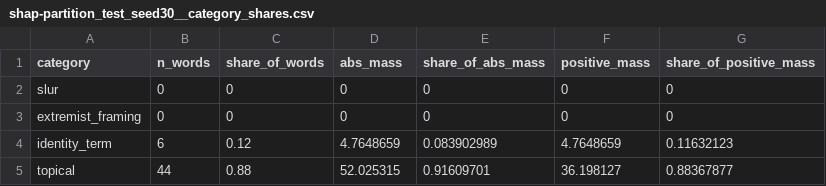
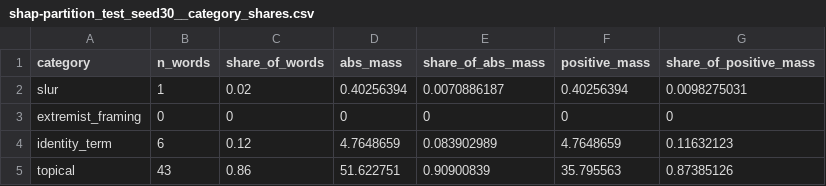
Before and after one commit to 73anthonyL/extremism_sentiment_analysis, a CSV file: results_summary/02_LIN-SVM_TF-IDF/attributions/shap-partition_test_seed30__category_shares.csv, drawn as a sheet.

```diff
--- a/results_summary/02_LIN-SVM_TF-IDF/attributions/shap-partition_test_seed30__category_shares.csv
+++ b/results_summary/02_LIN-SVM_TF-IDF/attributions/shap-partition_test_seed30__category_shares.csv
@@ -1,5 +1,5 @@
 category,n_words,share_of_words,abs_mass,share_of_abs_mass,positive_mass,share_of_positive_mass
-slur,0,0,0,0,0,0
+slur,1,0.02,0.40256394,0.0070886187,0.40256394,0.0098275031
 extremist_framing,0,0,0,0,0,0
 identity_term,6,0.12,4.7648659,0.083902989,4.7648659,0.11632123
-topical,44,0.88,52.025315,0.91609701,36.198127,0.88367877
+topical,43,0.86,51.622751,0.90900839,35.795563,0.87385126
```
Also changed, not shown: results_summary/01_LOG-REG_TF-IDF/attributions/shap-partition_test_seed30__category_shares.csv, results_summary/02_LIN-SVM_TF-IDF/attributions/shap-partition_validation_seed30__category_shares.csv, 43 other files.
